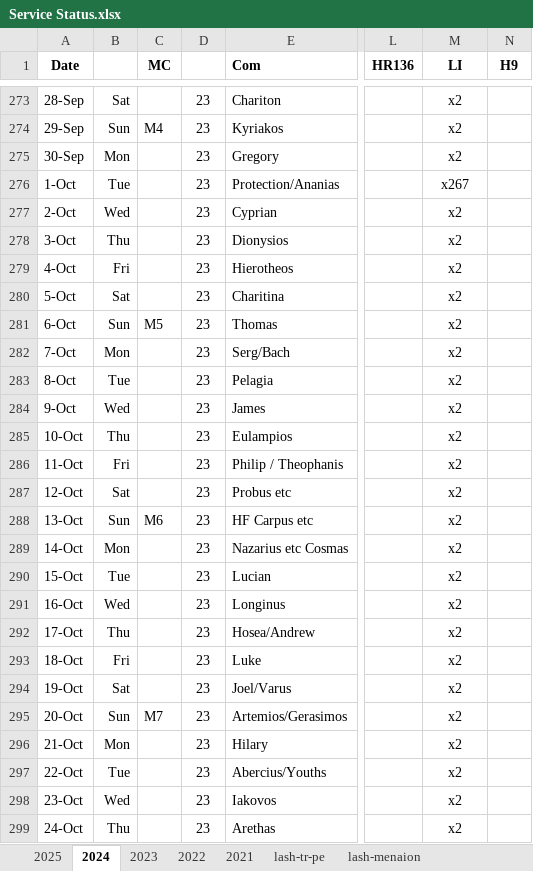
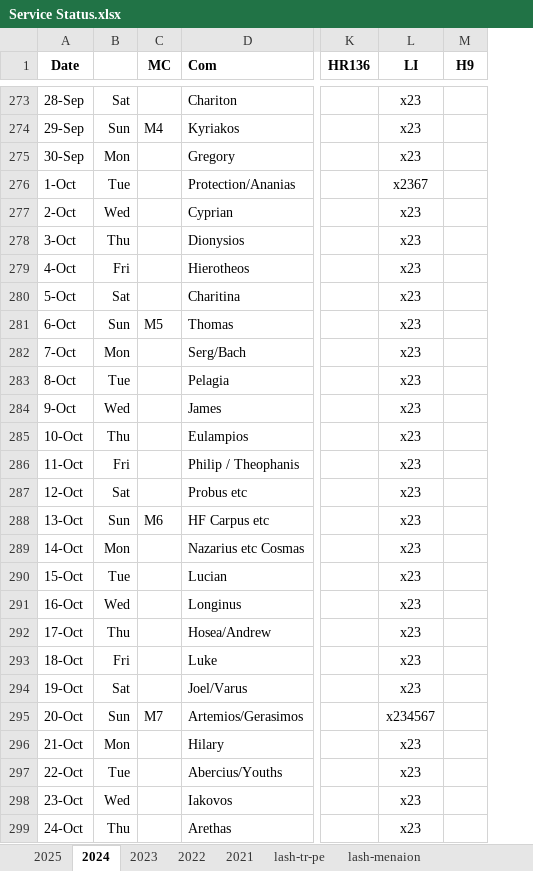
Before and after one commit to AGES-Initiatives/ages-alwb-system, an Excel workbook: net.ages.liturgical.workbench.system/MyWorkFiles/Service Status.xlsx, sheet 2024, drawn as a sheet; only a part is shown, gaps mark what is left out; values as stored, in another font and other column widths than the file's, no borders; removed rows and columns are numbered as before the commit, all else as after; the diff covers the shown part only; the diff names each change by its address in the sheet, - before the commit and + after, or states it on an @@ line.

```diff
--- a/net.ages.liturgical.workbench.system/MyWorkFiles/Service Status.xlsx (sheet 2024)
+++ b/net.ages.liturgical.workbench.system/MyWorkFiles/Service Status.xlsx (sheet 2024)
-column D, rows 273-299: all 23
-L273:L275 (LI): x2
+L273:L275 (LI): x23
-L276 (LI): x267
+L276 (LI): x2367
-L277:L294 (LI): x2
+L277:L294 (LI): x23
-L295 (LI): x2
+L295 (LI): x234567
-L296:L299 (LI): x2
+L296:L299 (LI): x23
```
Also changed, not shown: 92 edited cells elsewhere in this sheet, 3 other files.
